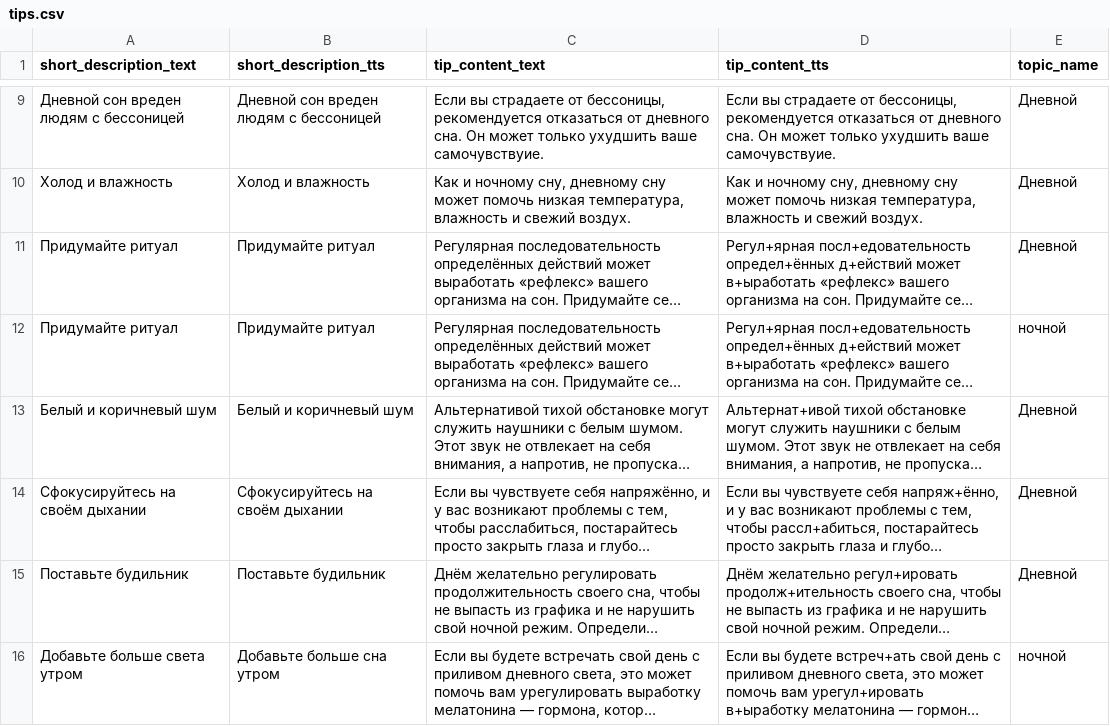
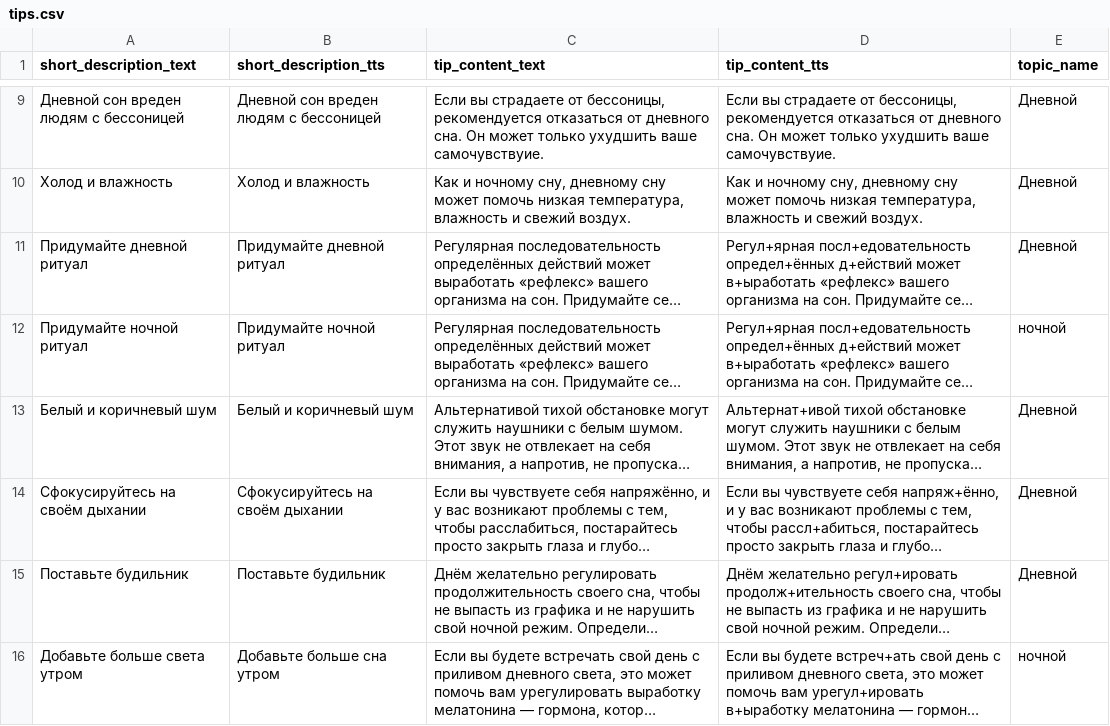
Before and after one commit to Kamilfo-Developer/alice-sleepy-helper-skill, a CSV file: content/tips.csv, drawn as a sheet; only a part is shown, gaps mark what is left out; long unchanged cells end in …; the diff names each change by its address in the sheet, - before the commit and + after, or states it on an @@ line.

Commit message:
UNIQUE constraint fix

```diff
--- a/content/tips.csv
+++ b/content/tips.csv
-A11 (short_description_text): Придумайте ритуал
+A11 (short_description_text): Придумайте дневной ритуал
-B11 (short_description_tts): Придумайте ритуал
+B11 (short_description_tts): Придумайте дневной ритуал
-A12 (short_description_text): Придумайте ритуал
+A12 (short_description_text): Придумайте ночной ритуал
-B12 (short_description_tts): Придумайте ритуал
+B12 (short_description_tts): Придумайте ночной ритуал
```
